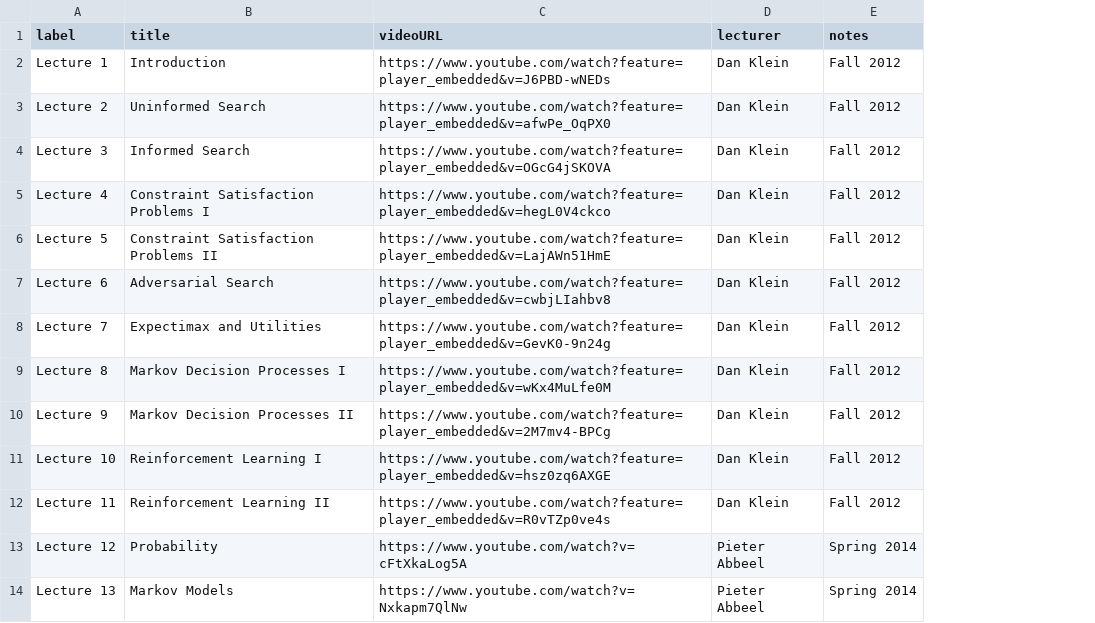
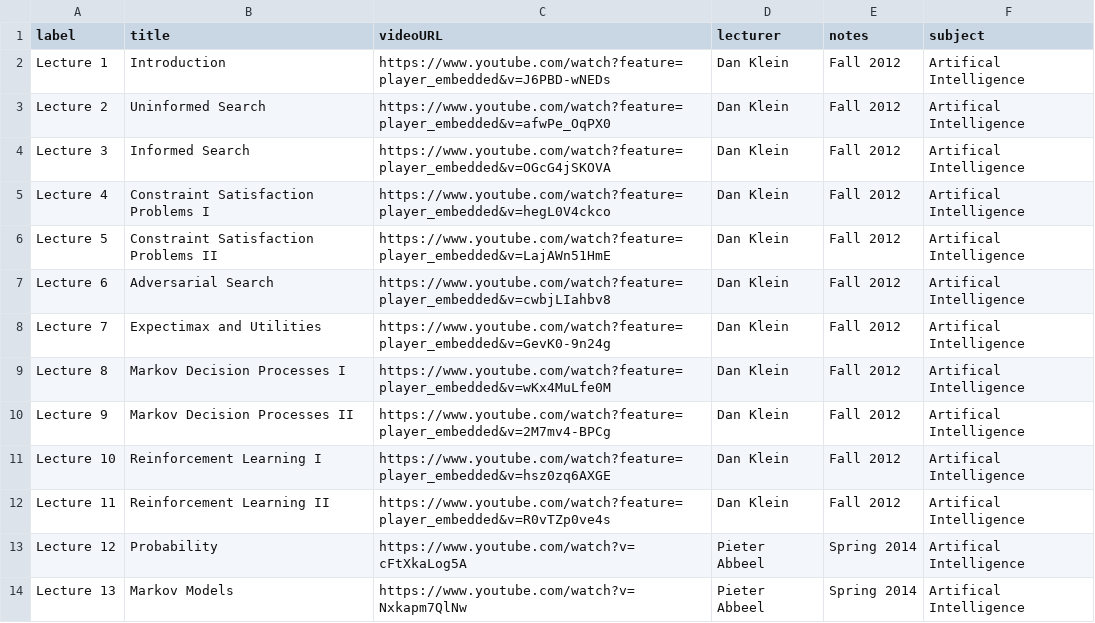
Before and after one commit to gdejongh/Web-Crawler-Template, a CSV file: lectures.csv, drawn as a sheet; only a part is shown; the diff names each change by its address in the sheet, - before the commit and + after, or states it on an @@ line.

Commit message:
Added subject column

```diff
--- a/lectures.csv
+++ b/lectures.csv
+column F (subject), rows 2-14: all Artifical Intelligence
```
Also changed, not shown: 1 other file.
